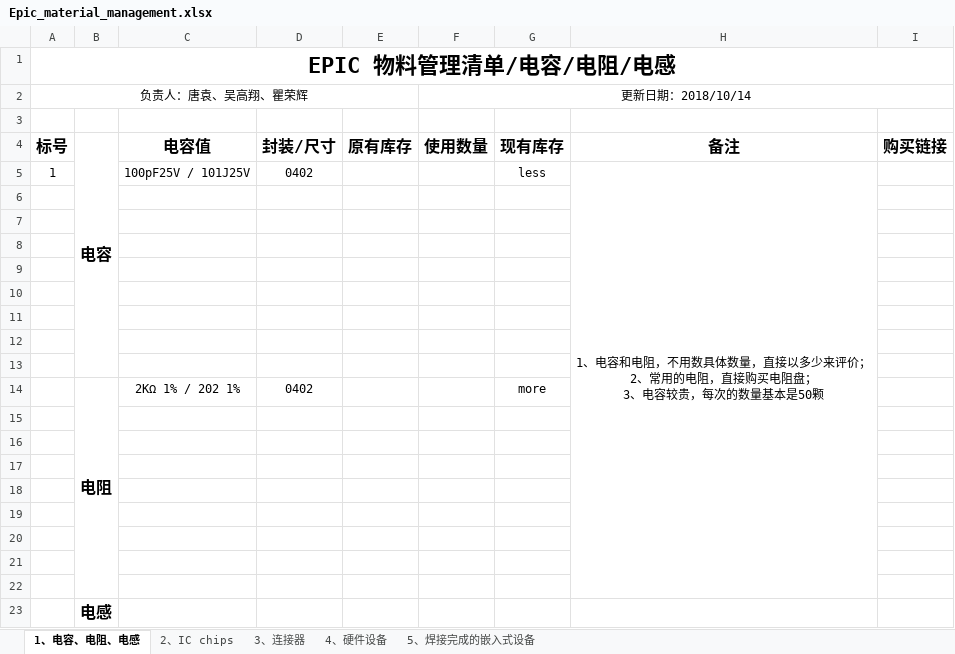
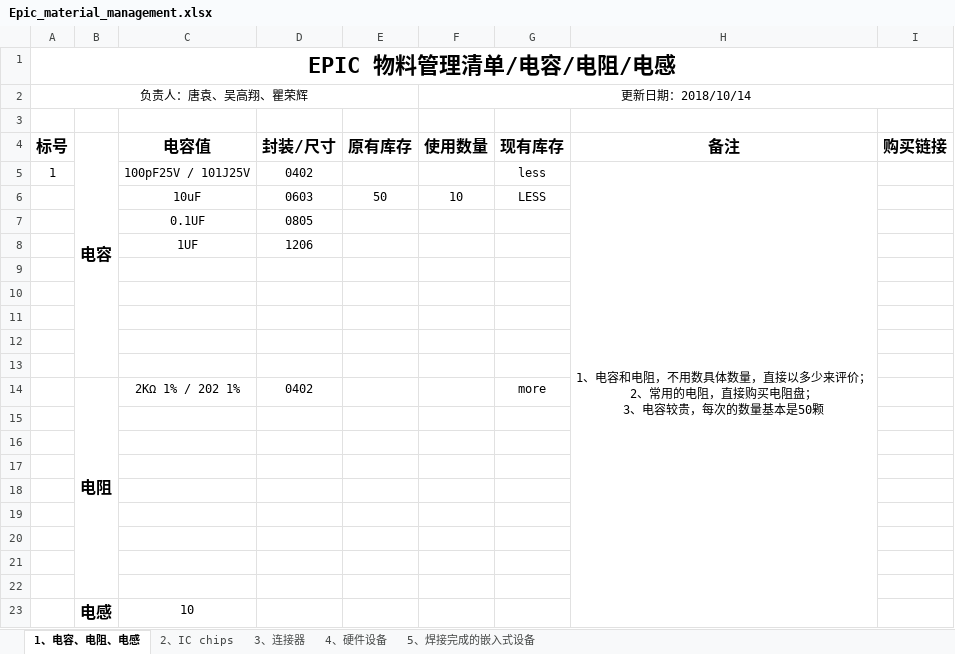
Before and after one commit to HUSTEPIC/Material-Management, an Excel workbook: Epic_material_management.xlsx, sheet 1、电容、电阻、电感, drawn as a sheet; values as stored, in another font and other column widths than the file's, no borders; removed rows and columns are numbered as before the commit, all else as after; the diff names each change by its address in the sheet, - before the commit and + after, or states it on an @@ line.

Commit message:
change

```diff
--- a/Epic_material_management.xlsx (sheet 1、电容、电阻、电感)
+++ b/Epic_material_management.xlsx (sheet 1、电容、电阻、电感)
-H5:H22 merged
+H5:H23 merged
-row 6: (empty)
+row 6:  |  | 10uF | 0603 | 50 | 10 | LESS
-row 7: (empty)
+row 7:  |  | 0.1UF | 0805
-row 8: (empty)
+row 8:  |  | 1UF | 1206
-C23: (empty)
+C23: 10
```
Also changed, not shown: sheet 5、焊接完成的嵌入式设备, sheet 2、IC chips.
